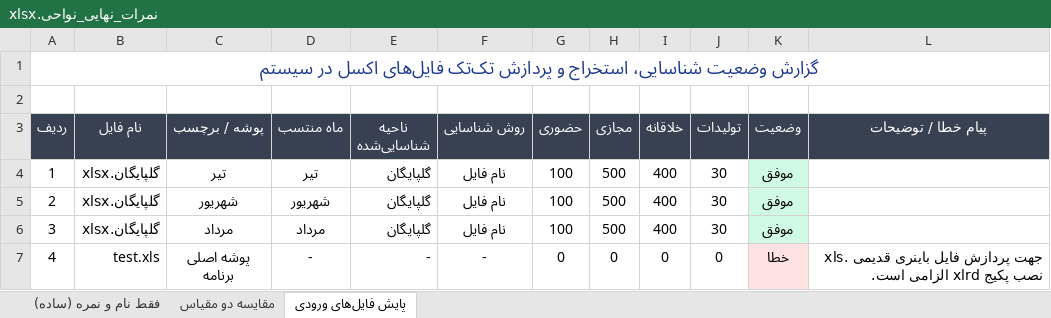
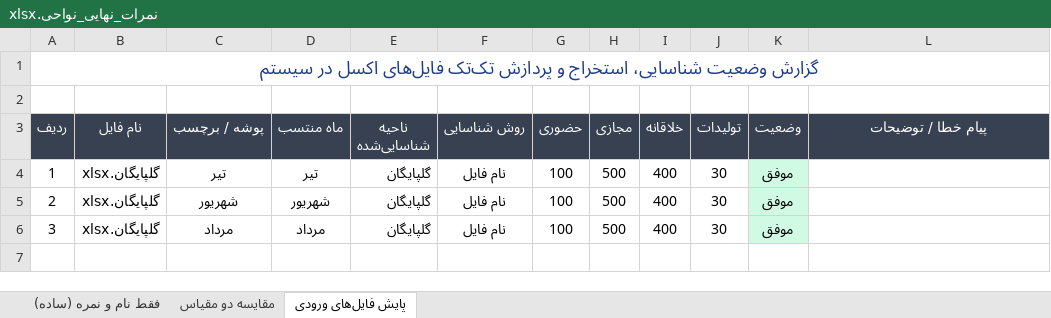
Before and after one commit to andrewnorthgate82-lgtm/Font, an Excel workbook: نمرات_نهایی_نواحی.xlsx, sheet پایش فایل‌های ورودی, drawn as a sheet; values as stored, in another font and other column widths than the file's, no borders; the diff names each change by its address in the sheet, - before the commit and + after, or states it on an @@ line.

```diff
--- a/نمرات_نهایی_نواحی.xlsx (sheet پایش فایل‌های ورودی)
+++ b/نمرات_نهایی_نواحی.xlsx (sheet پایش فایل‌های ورودی)
-row 7: 4 | test.xls | پوشه اصلی برنامه | - | - | - | 0 | 0 | 0 | 0 | خطا | جهت پردازش فایل باینری قدیمی .xls نصب پکیج xlrd الزامی است.
```
Also changed, not shown: 4 other files.
